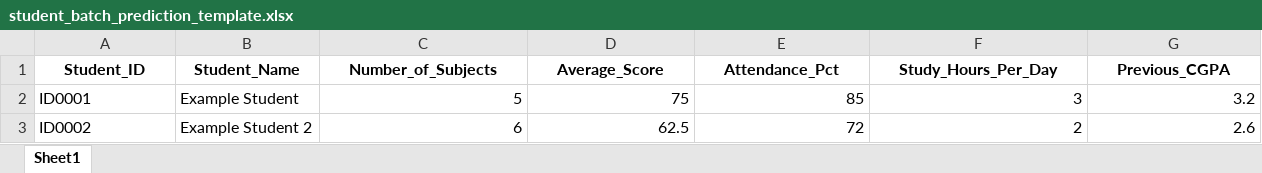
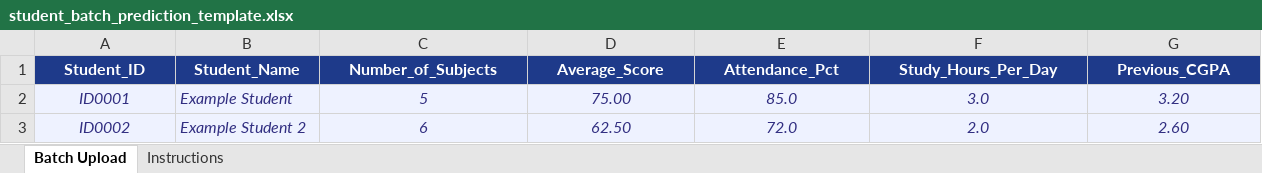
Before and after one commit to chuakx-wm23-ux/student-performance-prediction-assignment, an Excel workbook: template/student_batch_prediction_template.xlsx, sheet Batch Upload, drawn as a sheet; values as stored, in another font and other column widths than the file's, no borders; conditional formats and table styles not drawn; the diff names each change by its address in the sheet, - before the commit and + after, or states it on an @@ line.

Commit message:
Add files via upload

```diff
--- a/template/student_batch_prediction_template.xlsx (sheet Batch Upload)
+++ b/template/student_batch_prediction_template.xlsx (sheet Batch Upload)
-sheet tab: Sheet1
+sheet tab: Batch Upload
+sheet tab: Instructions
@@ A1:G1 fill: none → #1E3A8A, text colour: black → #FFFFFF @@
@@ A2:G3 fill: none → #EEF2FF, italic: off → on, text colour: black → #312E81 @@
-A2:A3 alignment: left
+A2:A3 alignment: center
-C2:G3 alignment: right
+C2:G3 alignment: center
-D2 (Average_Score): 75
+D2 (Average_Score): 75.00
-E2 (Attendance_Pct): 85
+E2 (Attendance_Pct): 85.0
-F2 (Study_Hours_Per_Day): 3
+F2 (Study_Hours_Per_Day): 3.0
-G2 (Previous_CGPA): 3.2
+G2 (Previous_CGPA): 3.20
-D3 (Average_Score): 62.5
+D3 (Average_Score): 62.50
-E3 (Attendance_Pct): 72
+E3 (Attendance_Pct): 72.0
-F3 (Study_Hours_Per_Day): 2
+F3 (Study_Hours_Per_Day): 2.0
-G3 (Previous_CGPA): 2.6
+G3 (Previous_CGPA): 2.60
```
